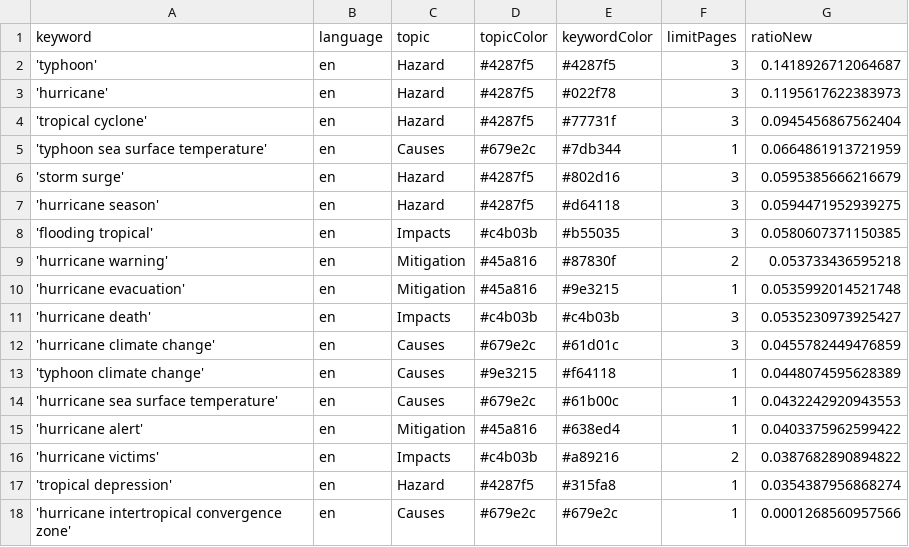
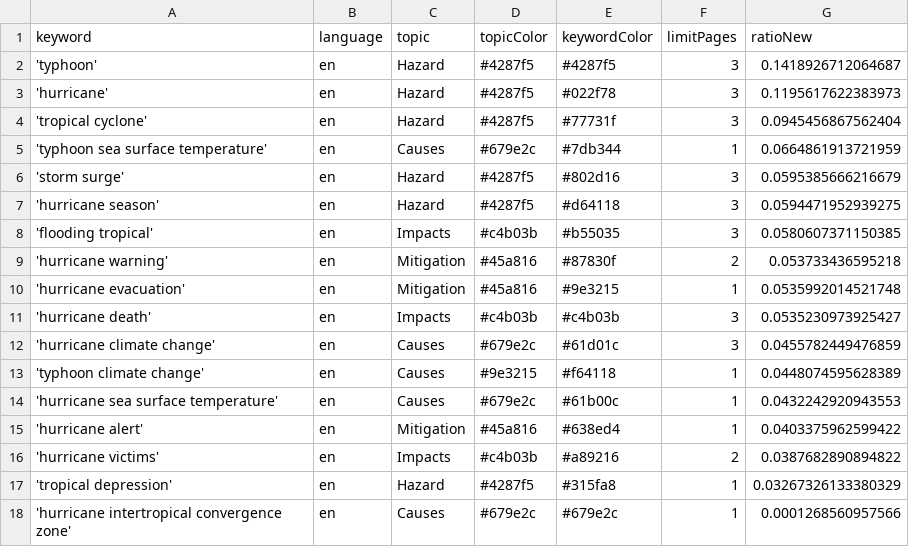
Before and after one commit to jens-news/hurricaneIsComing, a CSV file: keywords.csv, drawn as a sheet.

Commit message:
Commit from GitHub Actions (harvest:0.0)

```diff
--- a/keywords.csv
+++ b/keywords.csv
@@ -16,3 +16,3 @@ keyword,language,topic,topicColor,keywordColor,limitPages,ratioNew
 'hurricane victims',en,Impacts,#c4b03b,#a89216,2,0.0387682890894822
-'tropical depression',en,Hazard,#4287f5,#315fa8,1,0.0354387956868274
+'tropical depression',en,Hazard,#4287f5,#315fa8,1,0.03267326133380329
 'hurricane intertropical convergence zone',en,Causes,#679e2c,#679e2c,1,0.0001268560957566
```
